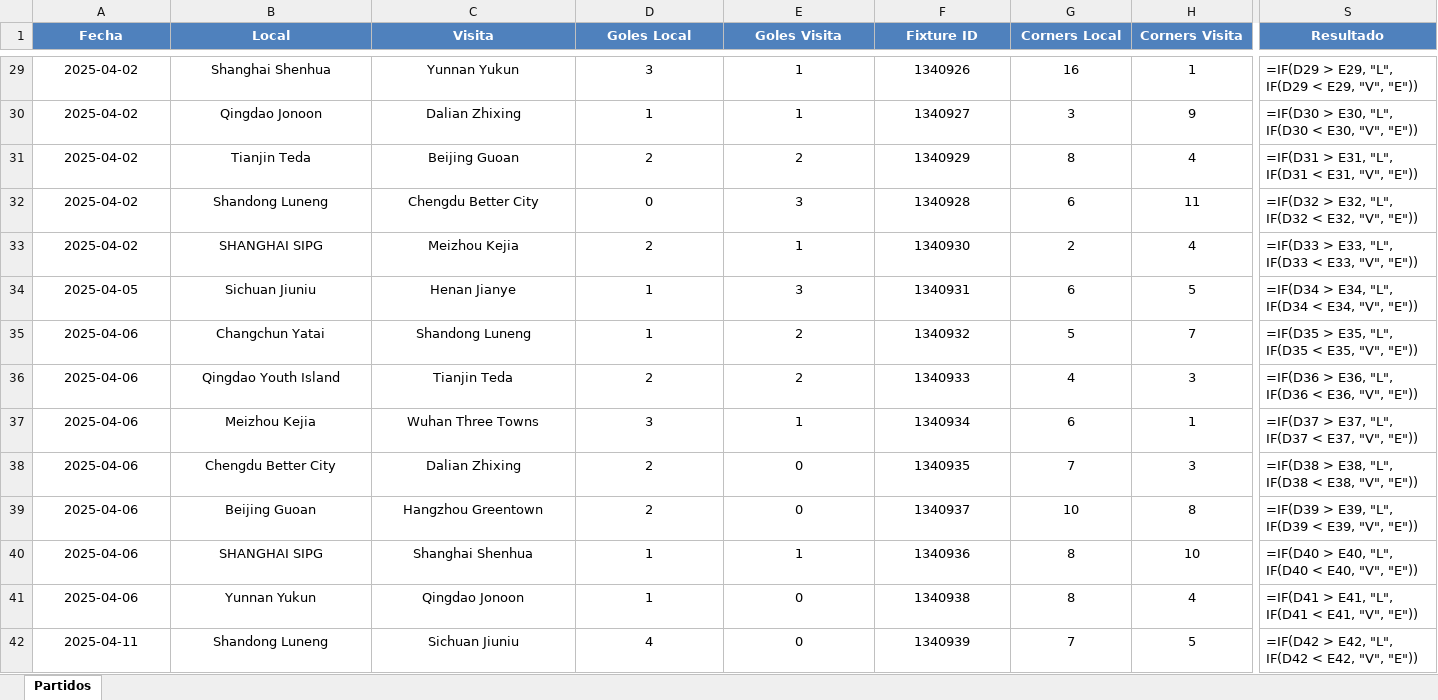
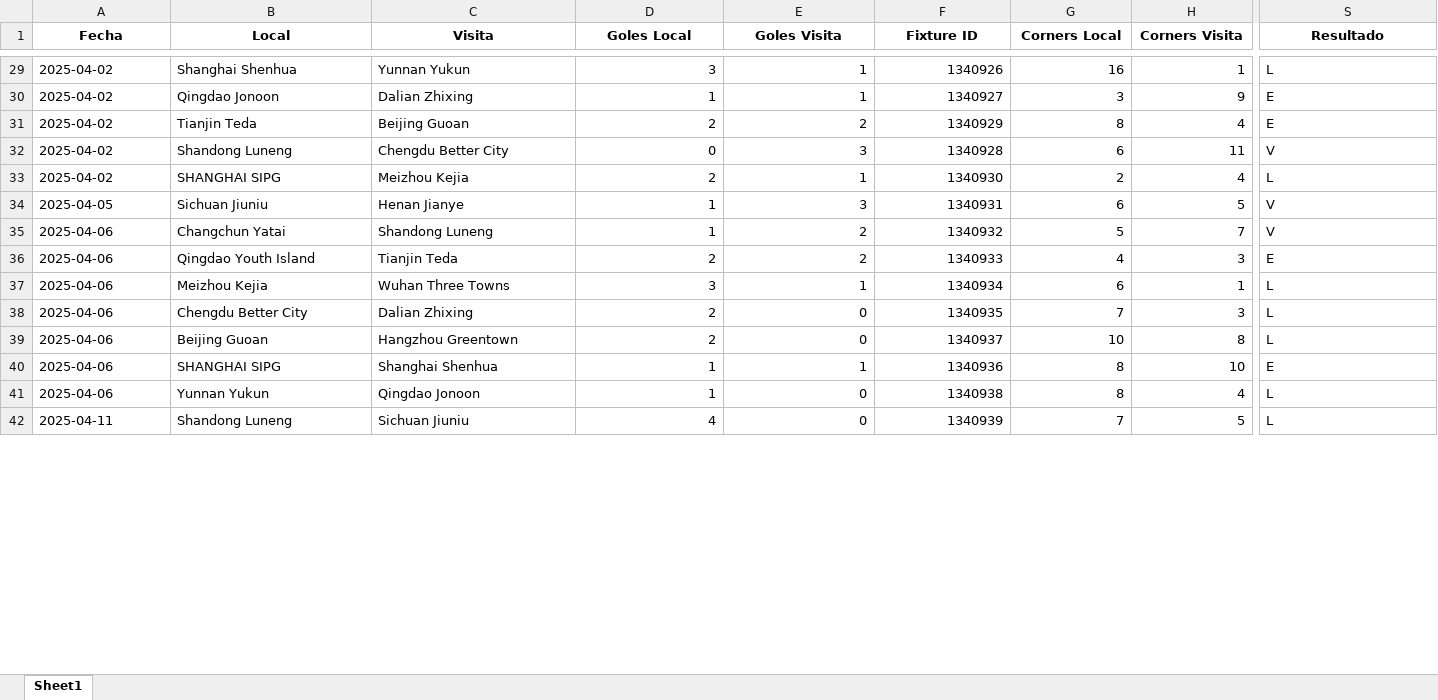
Before and after one commit to rockongo/RockData, an Excel workbook: Ligas/Liga_china_2025.xlsx, sheet Sheet1, drawn as a sheet; only a part is shown, gaps mark what is left out; values as stored, in another font and other column widths than the file's, no borders; formulas are shown in place of their values; the diff covers the shown part only; the diff names each change by its address in the sheet, - before the commit and + after, or states it on an @@ line.

```diff
--- a/Ligas/Liga_china_2025.xlsx (sheet Sheet1)
+++ b/Ligas/Liga_china_2025.xlsx (sheet Sheet1)
-sheet tab: Partidos
+sheet tab: Sheet1
@@ A1:S1 fill: #4F81BD → none, text colour: #FFFFFF → black @@
-A29:C42 alignment: center
+A29:C42 alignment: left
-D29:H42 alignment: center
+D29:H42 alignment: right
-S29 (Resultado): =IF(D29 > E29, "L", IF(D29 < E29, "V", "E"))
+S29 (Resultado): L
-S30 (Resultado): =IF(D30 > E30, "L", IF(D30 < E30, "V", "E"))
+S30 (Resultado): E
-S31 (Resultado): =IF(D31 > E31, "L", IF(D31 < E31, "V", "E"))
+S31 (Resultado): E
-S32 (Resultado): =IF(D32 > E32, "L", IF(D32 < E32, "V", "E"))
+S32 (Resultado): V
-S33 (Resultado): =IF(D33 > E33, "L", IF(D33 < E33, "V", "E"))
+S33 (Resultado): L
-S34 (Resultado): =IF(D34 > E34, "L", IF(D34 < E34, "V", "E"))
+S34 (Resultado): V
-S35 (Resultado): =IF(D35 > E35, "L", IF(D35 < E35, "V", "E"))
+S35 (Resultado): V
-S36 (Resultado): =IF(D36 > E36, "L", IF(D36 < E36, "V", "E"))
+S36 (Resultado): E
-S37 (Resultado): =IF(D37 > E37, "L", IF(D37 < E37, "V", "E"))
+S37 (Resultado): L
-S38 (Resultado): =IF(D38 > E38, "L", IF(D38 < E38, "V", "E"))
+S38 (Resultado): L
-S39 (Resultado): =IF(D39 > E39, "L", IF(D39 < E39, "V", "E"))
+S39 (Resultado): L
-S40 (Resultado): =IF(D40 > E40, "L", IF(D40 < E40, "V", "E"))
+S40 (Resultado): E
-S41 (Resultado): =IF(D41 > E41, "L", IF(D41 < E41, "V", "E"))
+S41 (Resultado): L
-S42 (Resultado): =IF(D42 > E42, "L", IF(D42 < E42, "V", "E"))
+S42 (Resultado): L
```
Also changed, not shown: 114 edited cells and cell formats elsewhere in this sheet, Ligas/Liga_Suecia_2025.xlsx, Ligas/Liga_brasil_2025.xlsx, 12 other files.
